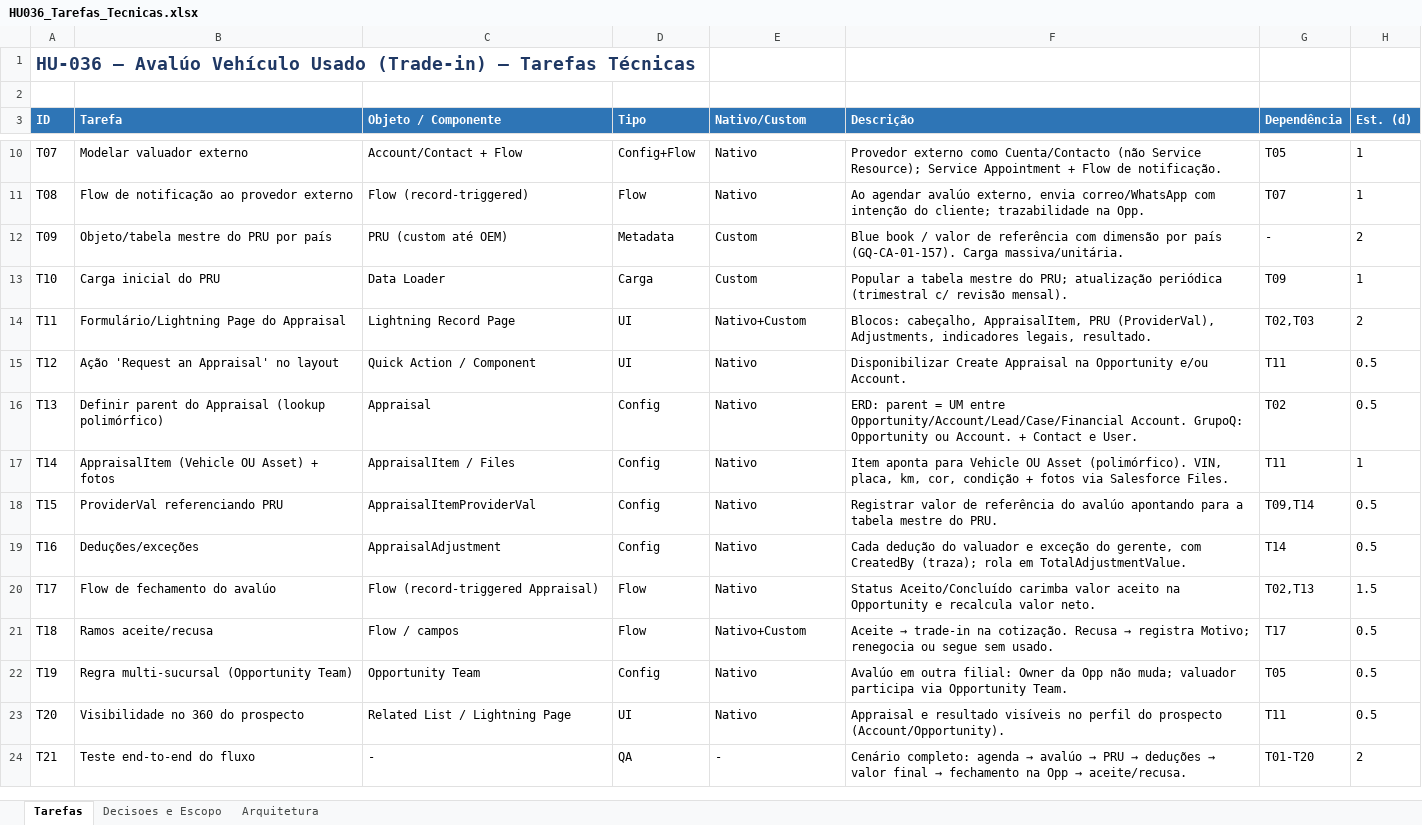
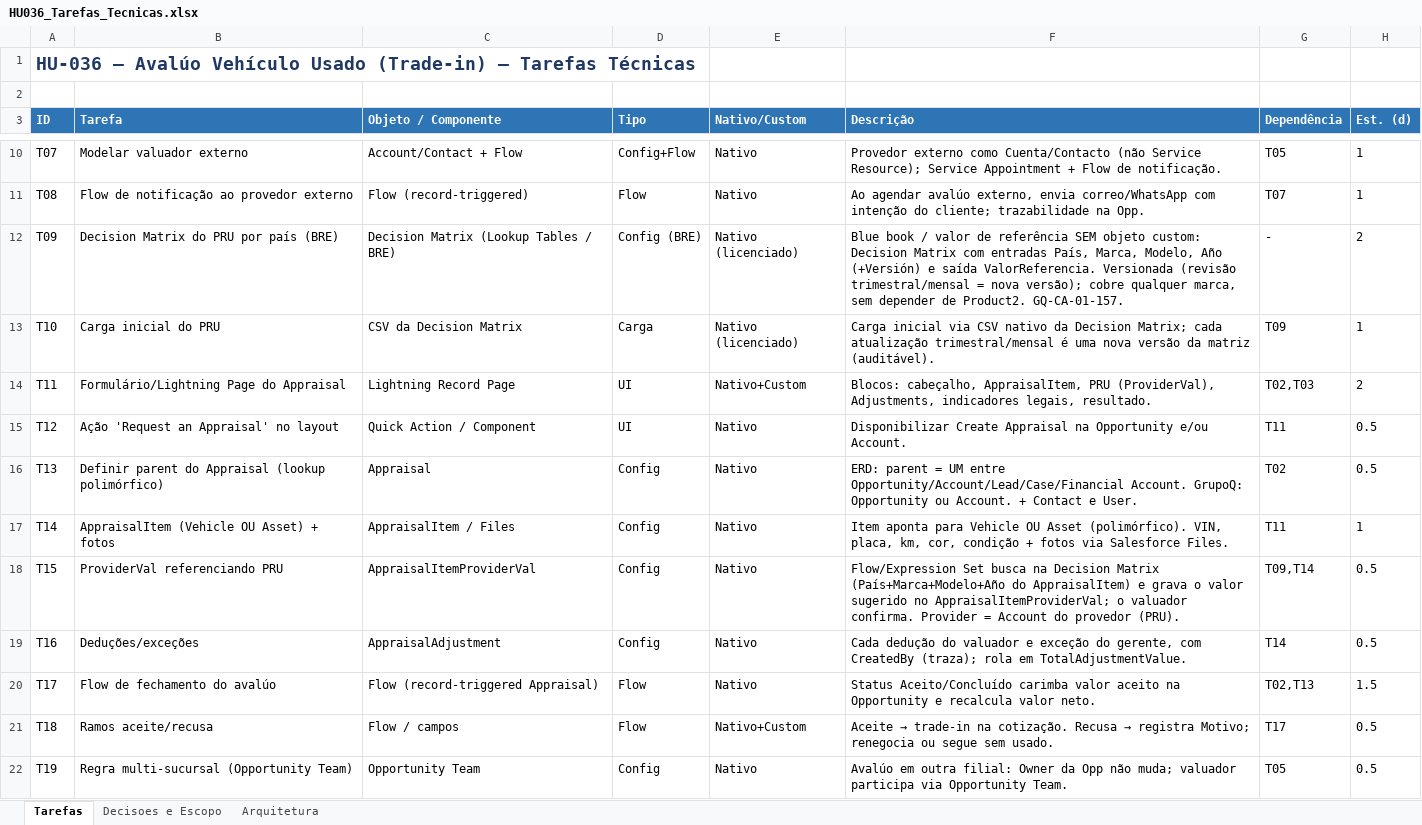
Before and after one commit to Dbelt337/diario-implantacao, an Excel workbook: deploy/hu036-avaluo/HU036_Tarefas_Tecnicas.xlsx, sheet Tarefas, drawn as a sheet; only a part is shown, gaps mark what is left out; the shorter side is filled out with more unchanged rows; values as stored, in another font and other column widths than the file's, no borders; the diff names each change by its address in the sheet, - before the commit and + after, or states it on an @@ line.

```diff
--- a/deploy/hu036-avaluo/HU036_Tarefas_Tecnicas.xlsx (sheet Tarefas)
+++ b/deploy/hu036-avaluo/HU036_Tarefas_Tecnicas.xlsx (sheet Tarefas)
-B12 (Tarefa): Objeto/tabela mestre do PRU por país
+B12 (Tarefa): Decision Matrix do PRU por país (BRE)
-C12 (Objeto / Componente): PRU (custom até OEM)
+C12 (Objeto / Componente): Decision Matrix (Lookup Tables / BRE)
-D12 (Tipo): Metadata
+D12 (Tipo): Config (BRE)
-E12:E13 (Nativo/Custom): Custom
+E12:E13 (Nativo/Custom): Nativo (licenciado)
-F12 (Descrição): …de referência com dimensão por país (GQ-CA-01-157). Carga massiva/unitária.
+F12 (Descrição): …de referência SEM objeto custom: Decision Matrix com entradas País, Marca, Modelo, Año (+Versión) e saída ValorReferencia. Versionada (revisão trimestral/mensal = nova versão); cobre qualquer marca, sem depender de Product2. GQ-CA-01-157.
-C13 (Objeto / Componente): Data Loader
+C13 (Objeto / Componente): CSV da Decision Matrix
-F13 (Descrição): Popular a tabela mestre do PRU; atualização periódica (trimestral c/ revisão mensal).
+F13 (Descrição): Carga inicial via CSV nativo da Decision Matrix; cada atualização trimestral/mensal é uma nova versão da matriz (auditável).
-F18 (Descrição): Registrar valor de referência do avalúo apontando para a tabela mestre do PRU.
+F18 (Descrição): Flow/Expression Set busca na Decision Matrix (País+Marca+Modelo+Año do AppraisalItem) e grava o valor sugerido no AppraisalItemProviderVal; o valuador confirma. Provider = Account do provedor (PRU).
```
Also changed, not shown: sheet Arquitetura, sheet Decisoes e Escopo.
